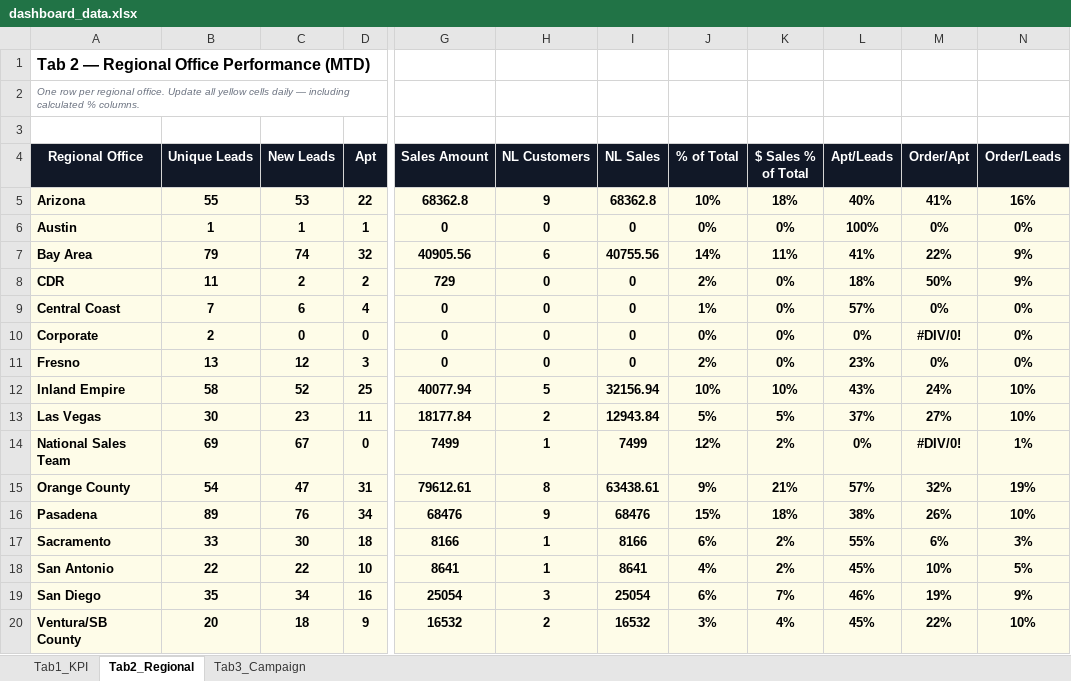
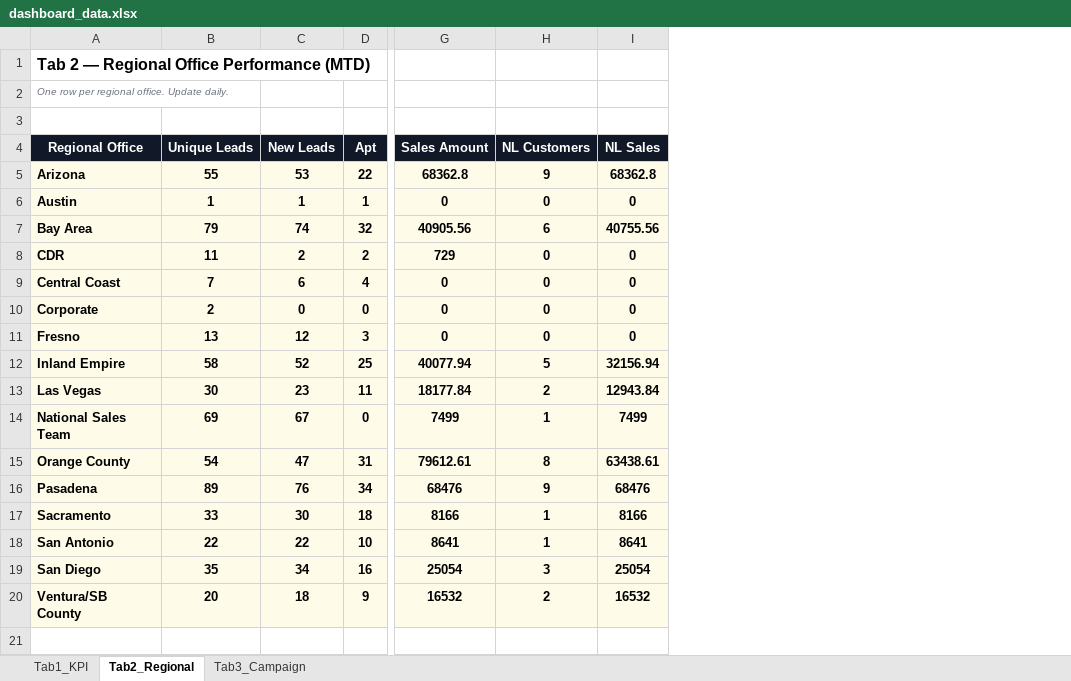
Before and after one commit to panpanlsw-ops/Google-Dashboard, an Excel workbook: dashboard_data.xlsx, sheet Tab2_Regional, drawn as a sheet; only a part is shown, gaps mark what is left out; values as stored, in another font and other column widths than the file's, no borders; the diff names each change by its address in the sheet, - before the commit and + after, or states it on an @@ line.

```diff
--- a/dashboard_data.xlsx (sheet Tab2_Regional)
+++ b/dashboard_data.xlsx (sheet Tab2_Regional)
-column J (% of Total), rows 5-20: 10% | 0% | 14% | 2% | 1% | 0% | 2% | 10% | 5% | 12% | 9% | 15% | 6% | 4% | 6% | 3%
-column K ($ Sales % of Total), rows 5-20: 18% | 0% | 11% | 0% | 0% | 0% | 0% | 10% | 5% | 2% | 21% | 18% | 2% | 2% | 7% | 4%
-column L (Apt/Leads), rows 5-20: 40% | 100% | 41% | 18% | 57% | 0% | 23% | 43% | 37% | 0% | 57% | 38% | 55% | 45% | 46% | 45%
-column M (Order/Apt), rows 5-20: 41% | 0% | 22% | 50% | 0% | #DIV/0! | 0% | 24% | 27% | #DIV/0! | 32% | 26% | 6% | 10% | 19% | 22%
-column N (Order/Leads), rows 5-20: 16% | 0% | 9% | 9% | 0% | 0% | 0% | 10% | 10% | 1% | 19% | 10% | 3% | 5% | 9% | 10%
-A2 (Regional Office): …office. Update all yellow cells daily — including calculated % columns.
+A2 (Regional Office): …office. Update daily.
```
Also changed, not shown: sheet Tab3_Campaign, sheet Tab1_KPI.
